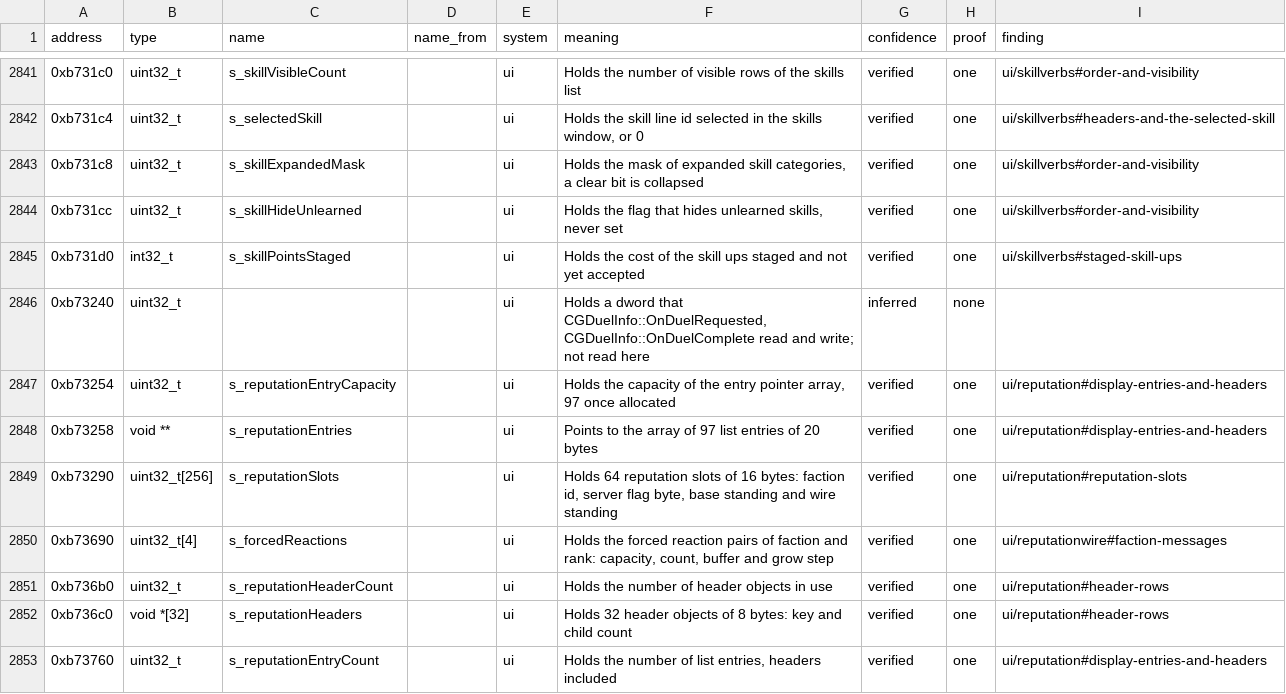
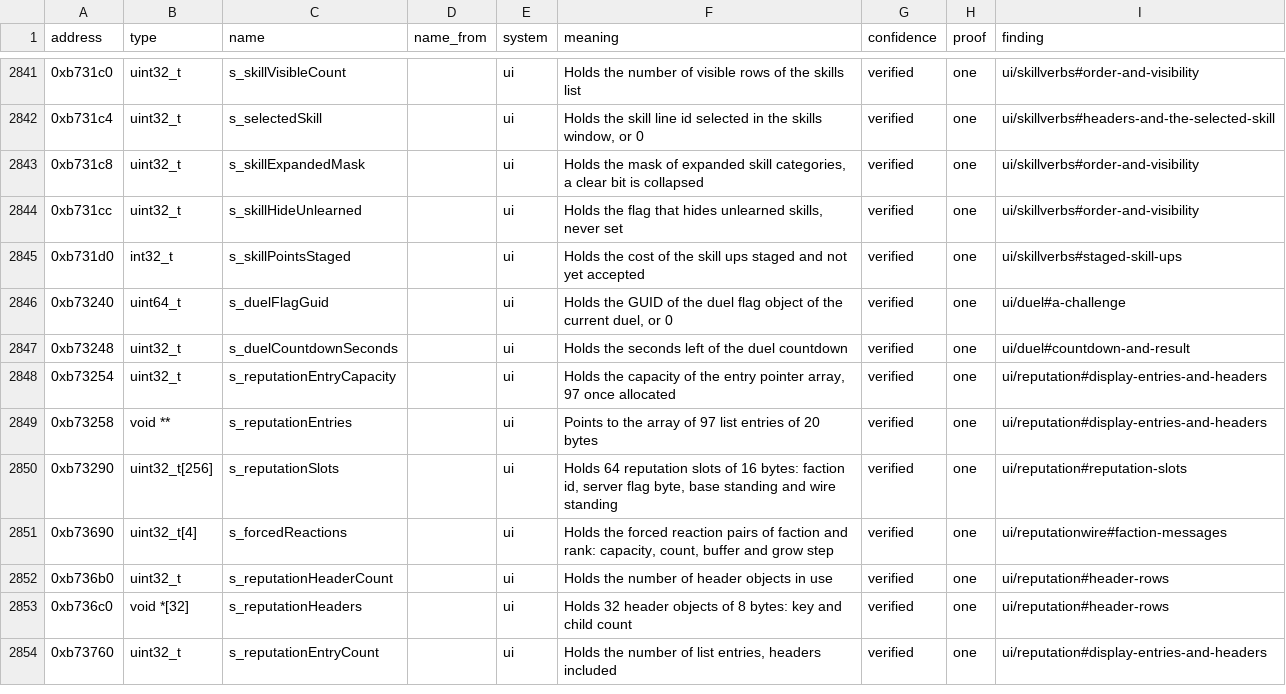
Before and after one commit to samwhosung/benilla-re, a TSV file: symbols/globals.tsv, drawn as a sheet; only a part is shown, gaps mark what is left out.

```diff
--- a/symbols/globals.tsv
+++ b/symbols/globals.tsv
@@ -2845,3 +2845,4 @@ address	type	name	name_from	system	meaning	confidence	proof	finding
 0xb731d0	int32_t	s_skillPointsStaged		ui	Holds the cost of the skill ups staged and not yet accepted	verified	one	ui/skillverbs#staged-skill-ups
-0xb73240	uint32_t			ui	Holds a dword that CGDuelInfo::OnDuelRequested, CGDuelInfo::OnDuelComplete read and write; not read here	inferred	none	
+0xb73240	uint64_t	s_duelFlagGuid		ui	Holds the GUID of the duel flag object of the current duel, or 0	verified	one	ui/duel#a-challenge
+0xb73248	uint32_t	s_duelCountdownSeconds		ui	Holds the seconds left of the duel countdown	verified	one	ui/duel#countdown-and-result
 0xb73254	uint32_t	s_reputationEntryCapacity		ui	Holds the capacity of the entry pointer array, 97 once allocated	verified	one	ui/reputation#display-entries-and-headers
```
Also changed, not shown: 2 other files.
